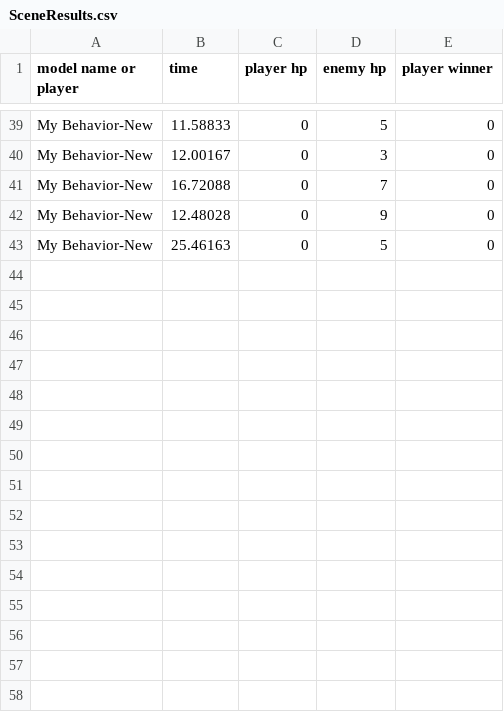
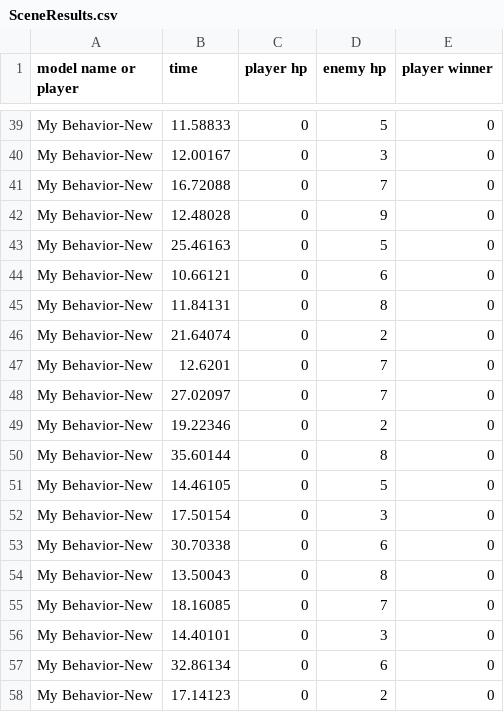
Before and after one commit to navidsia/Creating-a-Foundation-for-DDA-within-PCG-of-games-using-IL, a CSV file: Assets/SceneResults.csv, drawn as a sheet; only a part is shown, gaps mark what is left out; the diff names each change by its address in the sheet, - before the commit and + after, or states it on an @@ line.

```diff
--- a/Assets/SceneResults.csv
+++ b/Assets/SceneResults.csv
+row 44: My Behavior-New | 10.66121 | 0 | 6 | 0
+row 45: My Behavior-New | 11.84131 | 0 | 8 | 0
+row 46: My Behavior-New | 21.64074 | 0 | 2 | 0
+row 47: My Behavior-New | 12.6201 | 0 | 7 | 0
+row 48: My Behavior-New | 27.02097 | 0 | 7 | 0
+row 49: My Behavior-New | 19.22346 | 0 | 2 | 0
+row 50: My Behavior-New | 35.60144 | 0 | 8 | 0
+row 51: My Behavior-New | 14.46105 | 0 | 5 | 0
+row 52: My Behavior-New | 17.50154 | 0 | 3 | 0
+row 53: My Behavior-New | 30.70338 | 0 | 6 | 0
+row 54: My Behavior-New | 13.50043 | 0 | 8 | 0
+row 55: My Behavior-New | 18.16085 | 0 | 7 | 0
+row 56: My Behavior-New | 14.40101 | 0 | 3 | 0
+row 57: My Behavior-New | 32.86134 | 0 | 6 | 0
+row 58: My Behavior-New | 17.14123 | 0 | 2 | 0
```
Also changed, not shown: 9 other files.
